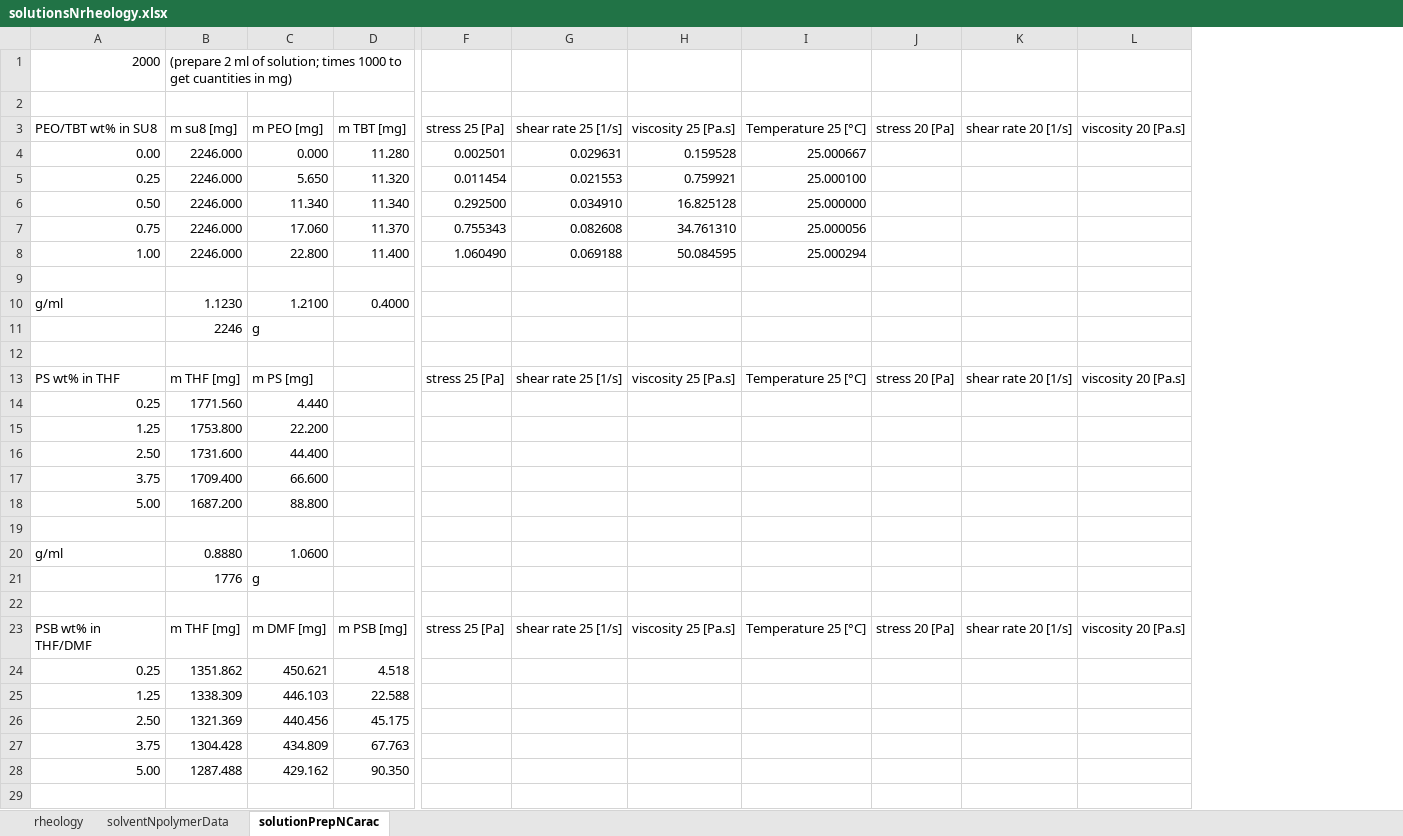
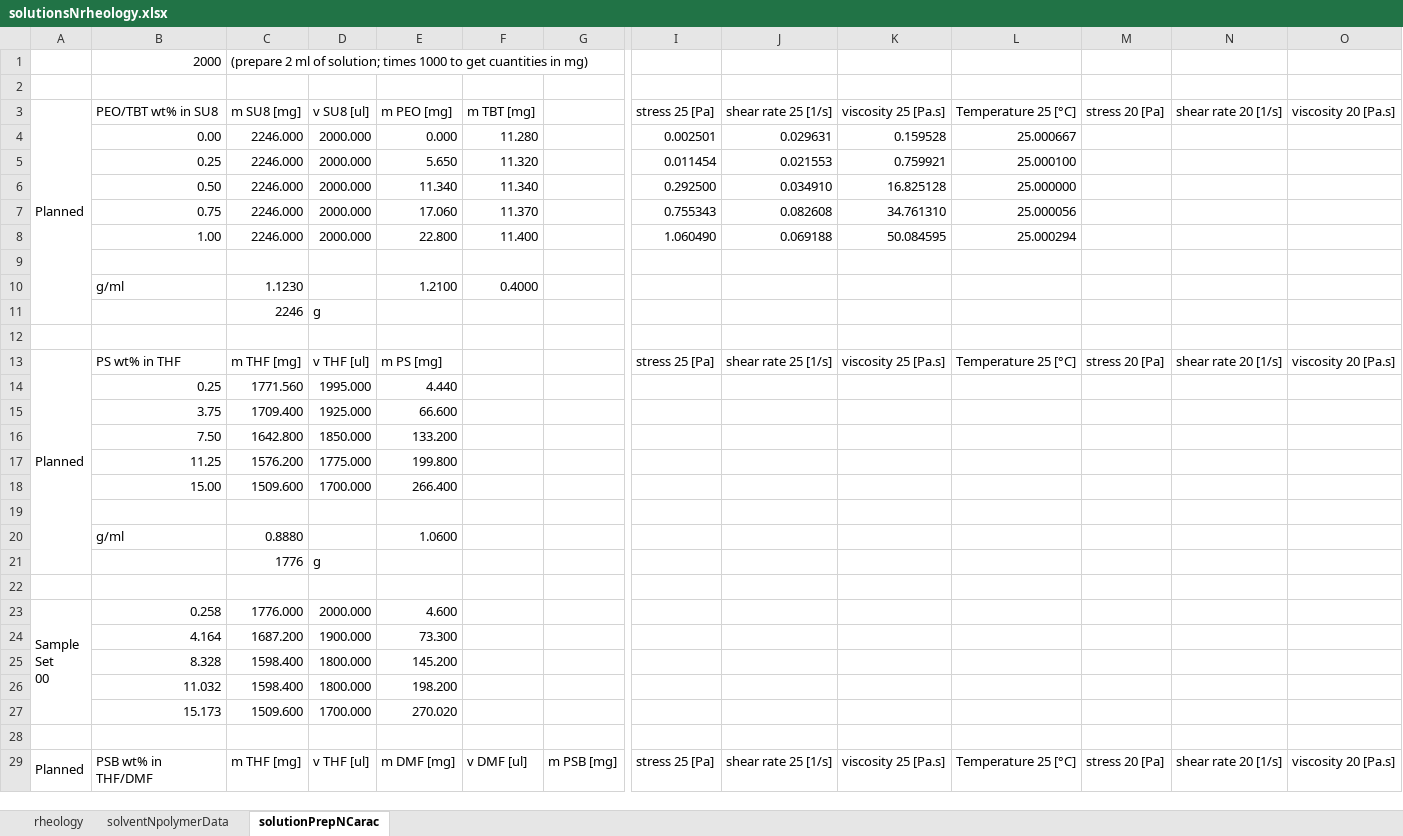
Before and after one commit to KiraSensei13/MNT_ITESM_Thesis, an Excel workbook: Viscosity/solutionsNrheology.xlsx, sheet solutionPrepNCarac, drawn as a sheet; only a part is shown, gaps mark what is left out; values as stored, in another font and other column widths than the file's, no cell formats; removed rows and columns are numbered as before the commit, all else as after; rows hold the shown columns only; ↵ is a line break in a cell; the diff covers the shown part only; the diff names each change by its address in the sheet, - before the commit and + after, or states it on an @@ line.

Commit message:
1st samples measured

```diff
--- a/Viscosity/solutionsNrheology.xlsx (sheet solutionPrepNCarac)
+++ b/Viscosity/solutionsNrheology.xlsx (sheet solutionPrepNCarac)
+column A, rows 3-13: Planned |  |  |  |  |  |  |  |  |  | Planned
+column D, rows 3-15: v SU8 [ul] | 2000.000 | 2000.000 | 2000.000 | 2000.000 | 2000.000 |  |  | g |  | v THF [ul] | 1995.000 | 1925.000; row 21: g
+column G, empty
-C3: m su8 [mg]
+C3: m SU8 [mg]
-E11: g
+E11: (empty)
-row 15: 1.25 | 1753.800 | 22.200
-row 16: 2.50 | 1731.600 | 44.400
-row 18: 5.00 | 1687.200 | 88.800
+row 16:  | 7.50 | 1642.800 | 1850.000 | 133.200
+row 17:  | 11.25 | 1576.200 | 1775.000 | 199.800
+row 18:  | 15.00 | 1509.600 | 1700.000 | 266.400
-E21: g
+E21: (empty)
-row 23: PSB wt% in THF/DMF | m THF [mg] | m DMF [mg] | m PSB [mg] | stress 25 [Pa] | shear rate 25 [1/s] | viscosity 25 [Pa.s] | Temperature 25 [°C] | stress 20 [Pa] | shear rate 20 [1/s] | viscosity 20 [Pa.s]
-row 24: 0.25 | 1351.862 | 450.621 | 4.518
-row 25: 1.25 | 1338.309 | 446.103 | 22.588
-row 26: 2.50 | 1321.369 | 440.456 | 45.175
-row 27: 3.75 | 1304.428 | 434.809 | 67.763
-row 28: 5.00 | 1287.488 | 429.162 | 90.350
+row 23: Sample ↵ Set ↵ 00 | 0.258 | 1776.000 | 2000.000 | 4.600
+row 24:  | 4.164 | 1687.200 | 1900.000 | 73.300
+row 25:  | 8.328 | 1598.400 | 1800.000 | 145.200
+row 26:  | 11.032 | 1598.400 | 1800.000 | 198.200
+row 27:  | 15.173 | 1509.600 | 1700.000 | 270.020
+row 29: Planned | PSB wt% in THF/DMF | m THF [mg] | v THF [ul] | m DMF [mg] | v DMF [ul] | m PSB [mg] | stress 25 [Pa] | shear rate 25 [1/s] | viscosity 25 [Pa.s] | Temperature 25 [°C] | stress 20 [Pa] | shear rate 20 [1/s] | viscosity 20 [Pa.s]
```
Also changed, not shown: 33 added rows, 15 removed rows and 8 edited cells elsewhere in this sheet, sheet solventNpolymerData, cell formats, formulas that keep their value.
